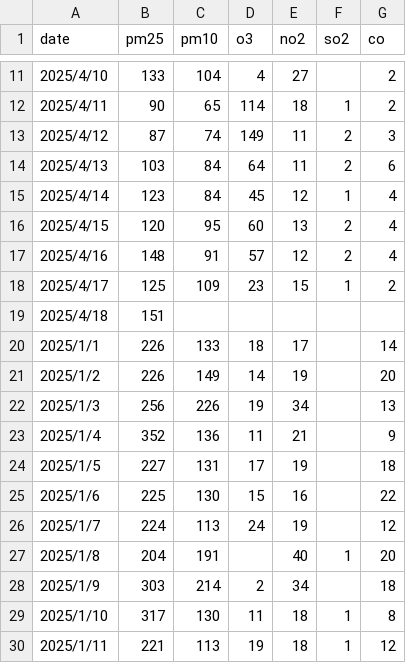
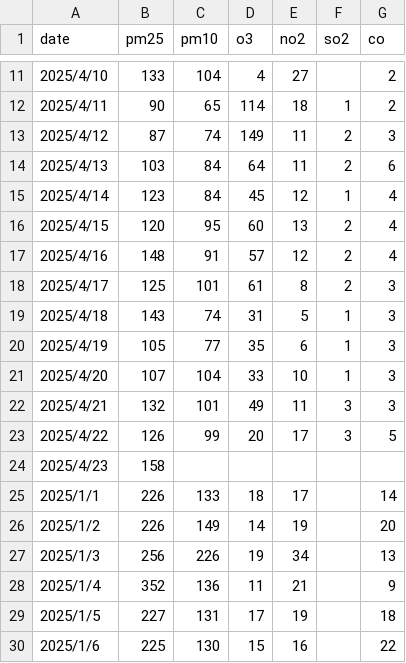
Before and after one commit to ParasSethi737/AQI-Forecasting-Webapp, a CSV file: Backend/datasets/raw_data/mandir-marg, delhi-air-quality.csv, drawn as a sheet; only a part is shown, gaps mark what is left out; the shorter side is filled out with more unchanged rows.

```diff
--- a/Backend/datasets/raw_data/mandir-marg, delhi-air-quality.csv
+++ b/Backend/datasets/raw_data/mandir-marg, delhi-air-quality.csv
@@ -17,4 +17,9 @@ date, pm25, pm10, o3, no2, so2, co
 2025/4/16, 148, 91, 57, 12, 2, 4
-2025/4/17, 125, 109, 23, 15, 1, 2
-2025/4/18, 151, , , , ,
+2025/4/17, 125, 101, 61, 8, 2, 3
+2025/4/18, 143, 74, 31, 5, 1, 3
+2025/4/19, 105, 77, 35, 6, 1, 3
+2025/4/20, 107, 104, 33, 10, 1, 3
+2025/4/21, 132, 101, 49, 11, 3, 3
+2025/4/22, 126, 99, 20, 17, 3, 5
+2025/4/23, 158, , , , ,
 2025/1/1, 226, 133, 18, 17, , 14
```
Also changed, not shown: Backend/datasets/pollutant_data.csv, 16 other files.
